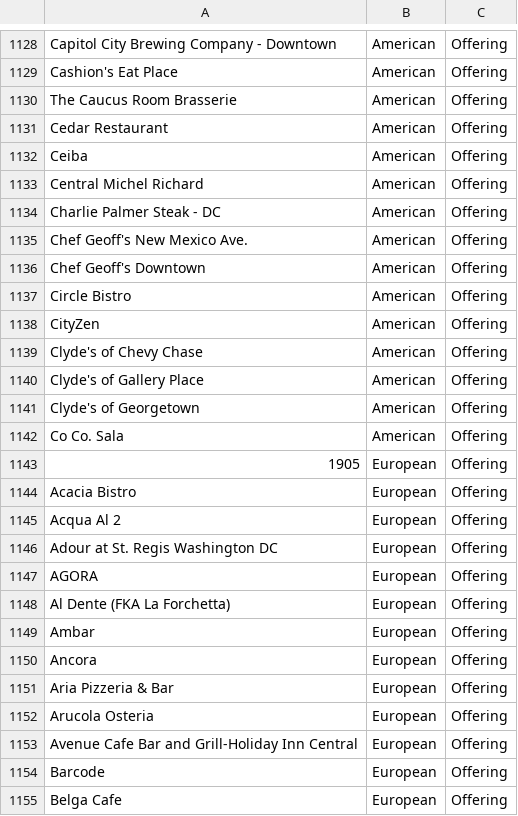
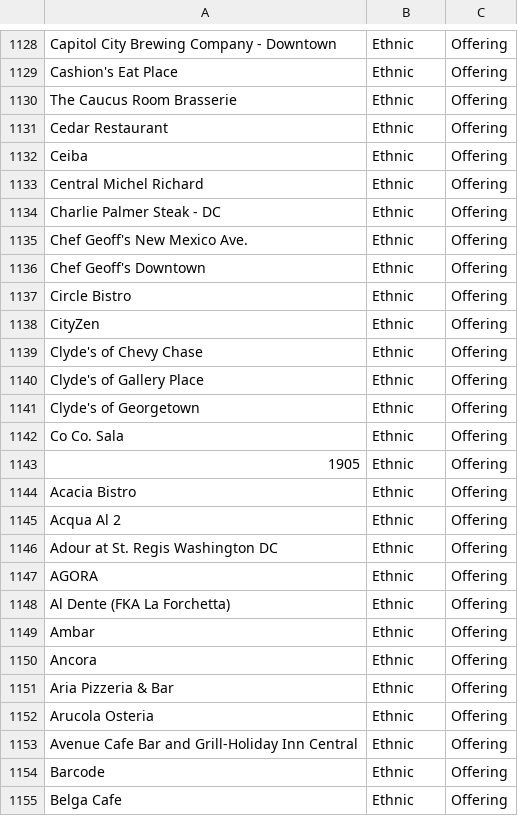
Before and after one commit to Didd/csv-repo, a CSV file: selection_candidates.csv, drawn as a sheet; only a part is shown, gaps mark what is left out; the diff covers the shown part only; the diff names each change by its address in the sheet, - before the commit and + after, or states it on an @@ line.

```diff
--- a/selection_candidates.csv
+++ b/selection_candidates.csv
-B1128:B1142: American
+B1128:B1142: Ethnic
-B1143:B1155: European
+B1143:B1155: Ethnic
```
Also changed, not shown: 76 edited cells elsewhere in this file.
